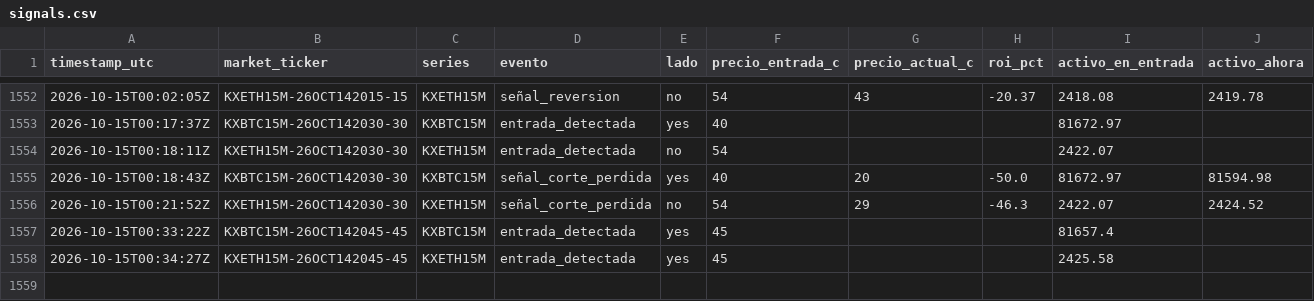
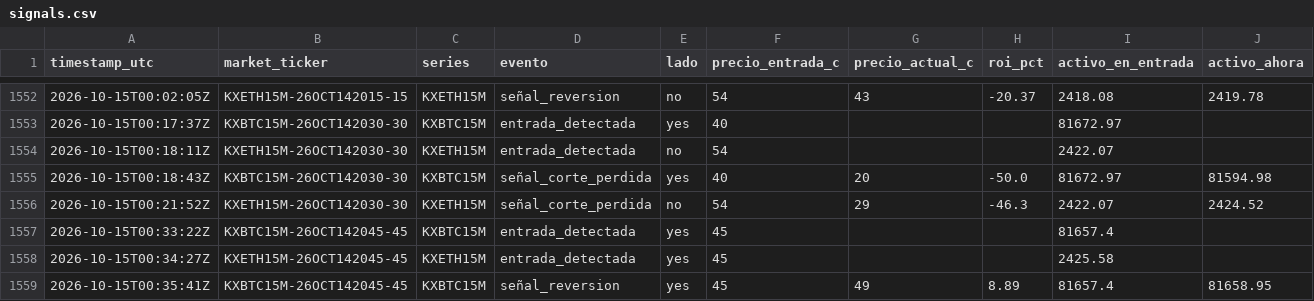
Before and after one commit to Daninaho2316/Kalshi-se-ales, a CSV file: logs/signals.csv, drawn as a sheet; only a part is shown, gaps mark what is left out; rows hold the shown columns only; the diff names each change by its address in the sheet, - before the commit and + after, or states it on an @@ line.

```diff
--- a/logs/signals.csv
+++ b/logs/signals.csv
+row 1559: 2026-10-15T00:35:41Z | KXBTC15M-26OCT142045-45 | KXBTC15M | señal_reversion | yes | 45 | 49 | 8.89 | 81657.4 | 81658.95
```
Also changed, not shown: 1 other file.
